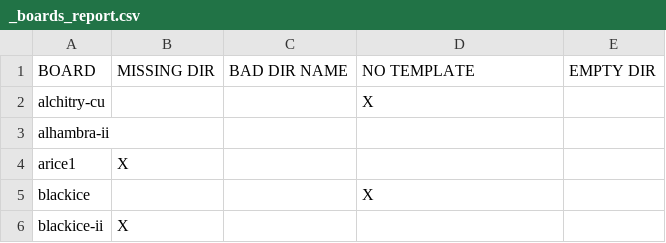
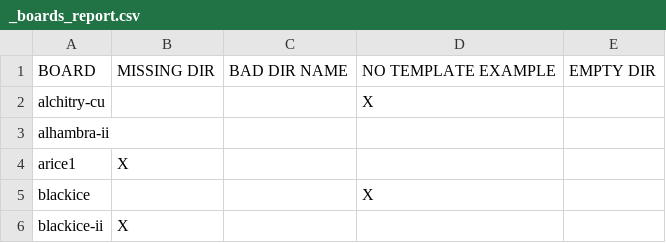
Before and after one commit to FPGAwars/apio-examples, a CSV file: _boards_report.csv, drawn as a sheet; only a part is shown.

Commit message:
Renamed a column in the examples reports.

```diff
--- a/_boards_report.csv
+++ b/_boards_report.csv
@@ -1,2 +1,2 @@
-BOARD,MISSING DIR,BAD DIR NAME,NO TEMPLATE,EMPTY DIR
+BOARD,MISSING DIR,BAD DIR NAME,NO TEMPLATE EXAMPLE,EMPTY DIR
 alchitry-cu,,,X,
```
Also changed, not shown: 1 other file.
